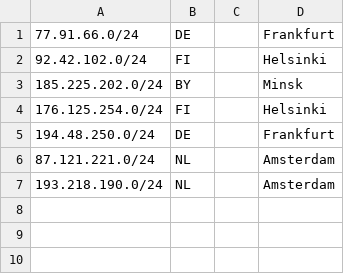
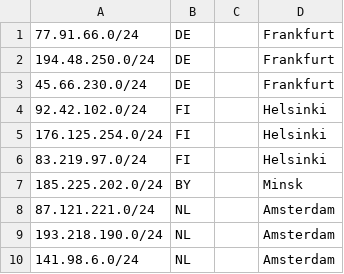
Before and after one commit to 1cent-host/1cent-host.github.io, a CSV file: geofeed.csv, drawn as a sheet; the diff names each change by its address in the sheet, - before the commit and + after, or states it on an @@ line.

Commit message:
Update geofeed.csv

```diff
--- a/geofeed.csv
+++ b/geofeed.csv
@@ row 5 moved to row 2: 194.48.250.0/24 @@
+row 3: 45.66.230.0/24 | DE |  | Frankfurt
@@ row 4 moved to row 5: 176.125.254.0/24 @@
+row 6: 83.219.97.0/24 | FI |  | Helsinki
+row 10: 141.98.6.0/24 | NL |  | Amsterdam
```
